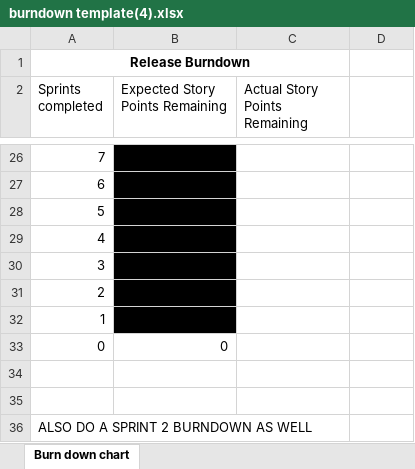
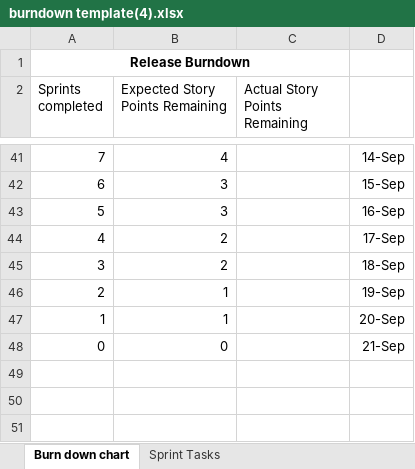
Before and after one commit to hughdtt/IFB299-Team96, an Excel workbook: burndown template(4).xlsx, sheet Burn down chart, drawn as a sheet; only a part is shown, gaps mark what is left out; values as stored, in another font and other column widths than the file's, no borders; charts and pictures not drawn; removed rows and columns are numbered as before the commit, all else as after; the diff covers the shown part only; the diff names each change by its address in the sheet, - before the commit and + after, or states it on an @@ line.

Commit message:
burndown chart

```diff
--- a/burndown template(4).xlsx (sheet Burn down chart)
+++ b/burndown template(4).xlsx (sheet Burn down chart)
+sheet tab: Sprint Tasks
-B41 (Expected Story Points Remaining): (empty)
+B41 (Expected Story Points Remaining): 4
-B41:B47 fill: #000000
+B41:B47 fill: none
-D41: (empty)
+D41: 14-Sep
-B42:B43 (Expected Story Points Remaining): (empty)
+B42:B43 (Expected Story Points Remaining): 3
-D42: (empty)
+D42: 15-Sep
-D43: (empty)
+D43: 16-Sep
-B44:B45 (Expected Story Points Remaining): (empty)
+B44:B45 (Expected Story Points Remaining): 2
-D44: (empty)
+D44: 17-Sep
-D45: (empty)
+D45: 18-Sep
-B46:B47 (Expected Story Points Remaining): (empty)
+B46:B47 (Expected Story Points Remaining): 1
-D46: (empty)
+D46: 19-Sep
-D47: (empty)
+D47: 20-Sep
-D48: (empty)
+D48: 21-Sep
-row 34: (empty)
-row 35: (empty)
-row 36: ALSO DO A SPRINT 2 BURNDOWN AS WELL
```
Also changed, not shown: 27 added rows, 12 removed rows, 3 edited cells and merged cells elsewhere in this sheet, formulas that keep their value, charts or pictures, 1 other file.
